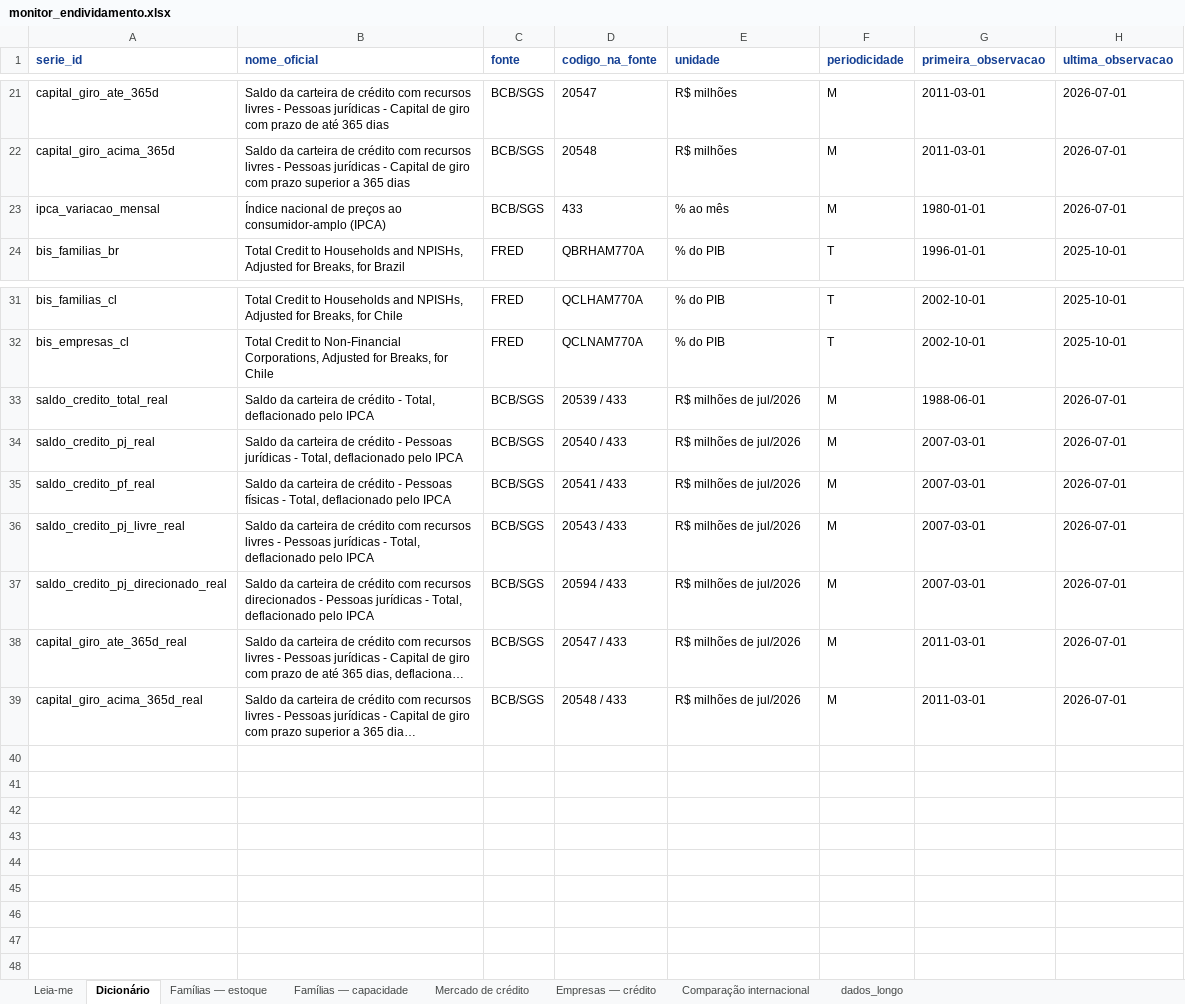
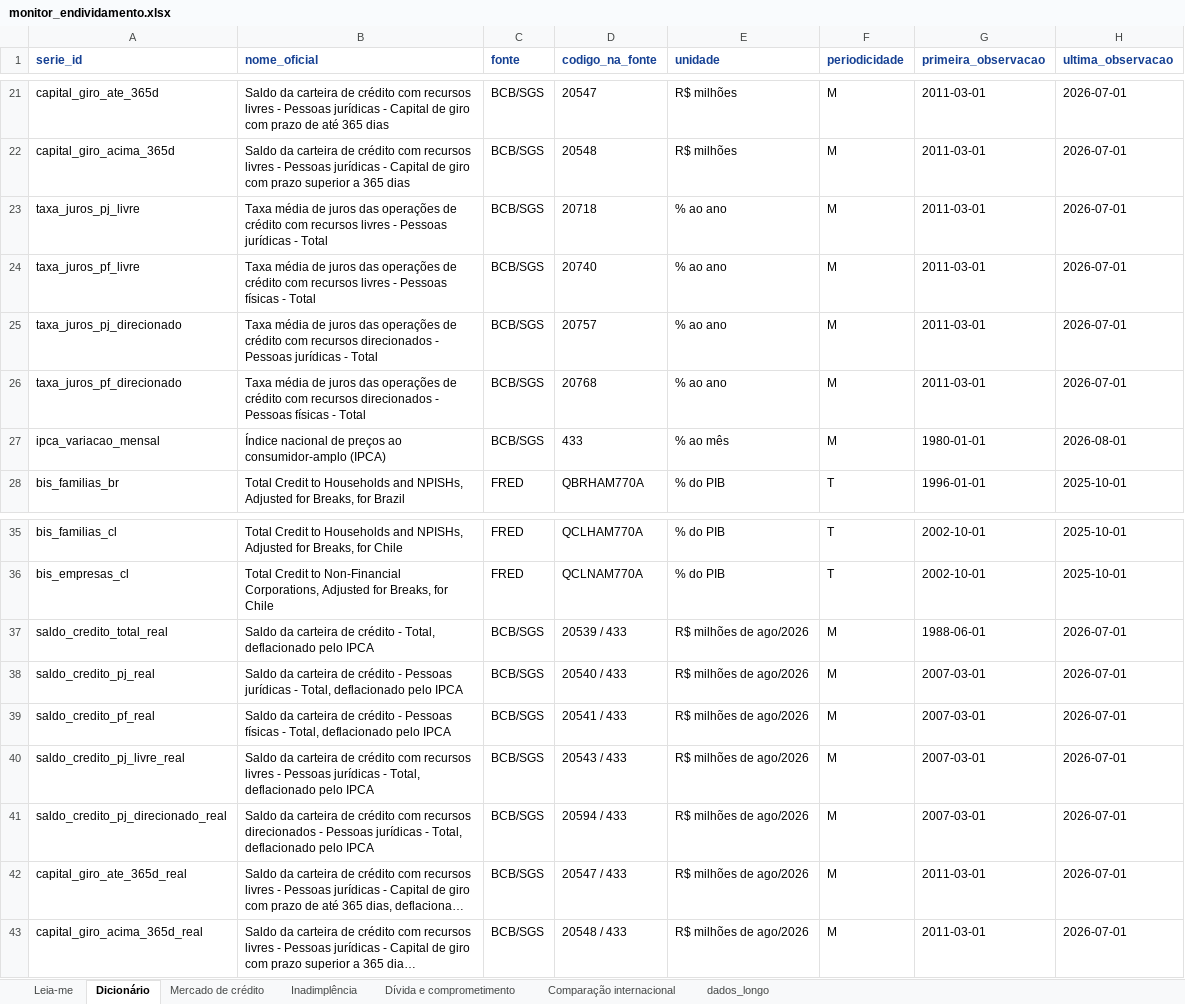
Before and after one commit to castrokleber-bit/monitor-endividamento, an Excel workbook: data/monitor_endividamento.xlsx, sheet Dicionário, drawn as a sheet; only a part is shown, gaps mark what is left out; long unchanged cells end in …; values as stored, in another font and other column widths than the file's, no borders; addresses are those after the commit; the diff names each change by its address in the sheet, - before the commit and + after, or states it on an @@ line.

```diff
--- a/data/monitor_endividamento.xlsx (sheet Dicionário)
+++ b/data/monitor_endividamento.xlsx (sheet Dicionário)
-sheet tab: Famílias — capacidade
+sheet tab: Inadimplência
-sheet tab: Famílias — estoque
-sheet tab: Empresas — crédito
+sheet tab: Dívida e comprometimento
@@ sheet tab order changed: Leia-me | Dicionário | Mercado de crédito | Inadimplência | Dívida e comprometimento | Comparação internacional | dados_longo @@
+row 23: taxa_juros_pj_livre | Taxa média de juros das operações de crédito com recursos livres - Pessoas jurídicas - Total | BCB/SGS | 20718 | % ao ano | M | 2011-03-01 | 2026-07-01
+row 24: taxa_juros_pf_livre | Taxa média de juros das operações de crédito com recursos livres - Pessoas físicas - Total | BCB/SGS | 20740 | % ao ano | M | 2011-03-01 | 2026-07-01
+row 25: taxa_juros_pj_direcionado | Taxa média de juros das operações de crédito com recursos direcionados - Pessoas jurídicas - Total | BCB/SGS | 20757 | % ao ano | M | 2011-03-01 | 2026-07-01
+row 26: taxa_juros_pf_direcionado | Taxa média de juros das operações de crédito com recursos direcionados - Pessoas físicas - Total | BCB/SGS | 20768 | % ao ano | M | 2011-03-01 | 2026-07-01
-H27 (ultima_observacao): 2026-07-01
+H27 (ultima_observacao): 2026-08-01
-E37:E43 (unidade): R$ milhões de jul/2026
+E37:E43 (unidade): R$ milhões de ago/2026
```
Also changed, not shown: sheet dados_longo, sheet Mercado de crédito, sheet Inadimplência, sheet Leia-me, docs/monitor_endividamento.xlsx, 19 other files.
